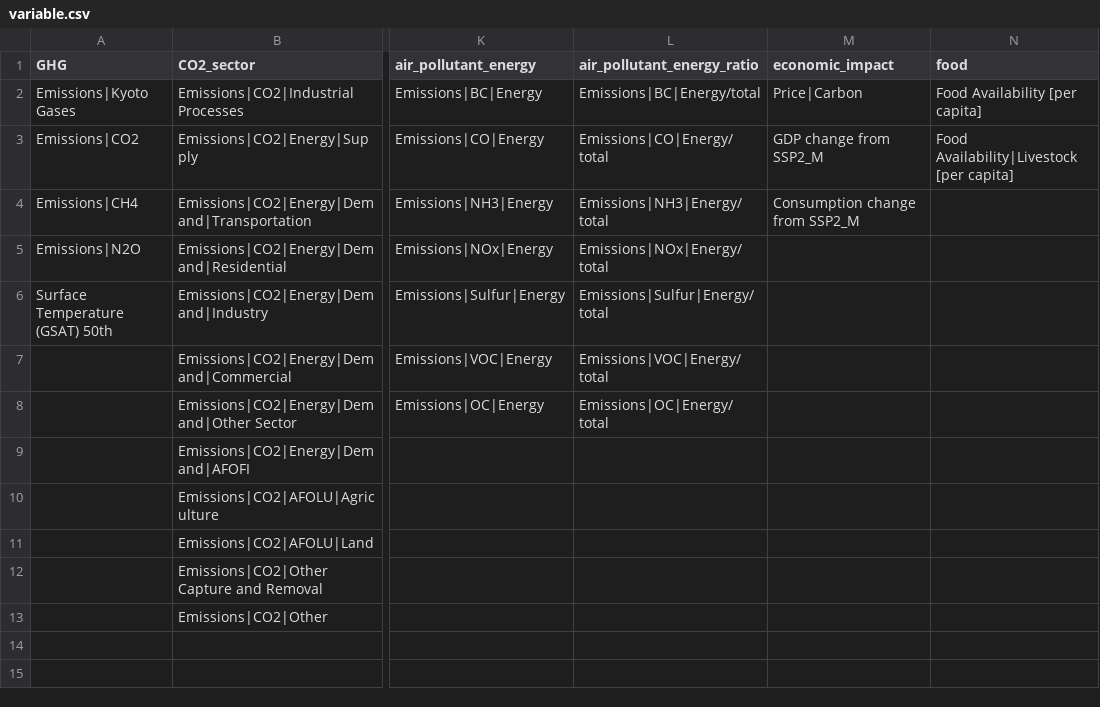
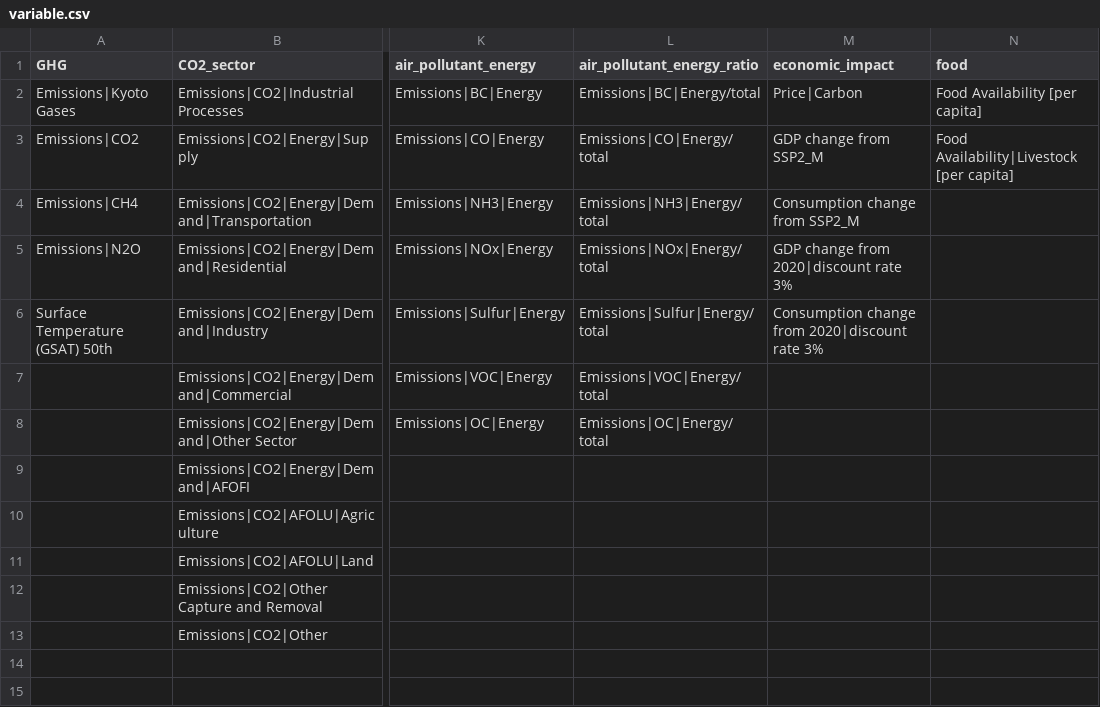
Before and after one commit to tabeni/LN_Marker, a CSV file: define/variable.csv, drawn as a sheet; only a part is shown, gaps mark what is left out; the diff names each change by its address in the sheet, - before the commit and + after, or states it on an @@ line.

```diff
--- a/define/variable.csv
+++ b/define/variable.csv
-M5 (economic_impact): (empty)
+M5 (economic_impact): GDP change from 2020|discount rate 3%
-M6 (economic_impact): (empty)
+M6 (economic_impact): Consumption change from 2020|discount rate 3%
```
Also changed, not shown: 2 other files.
